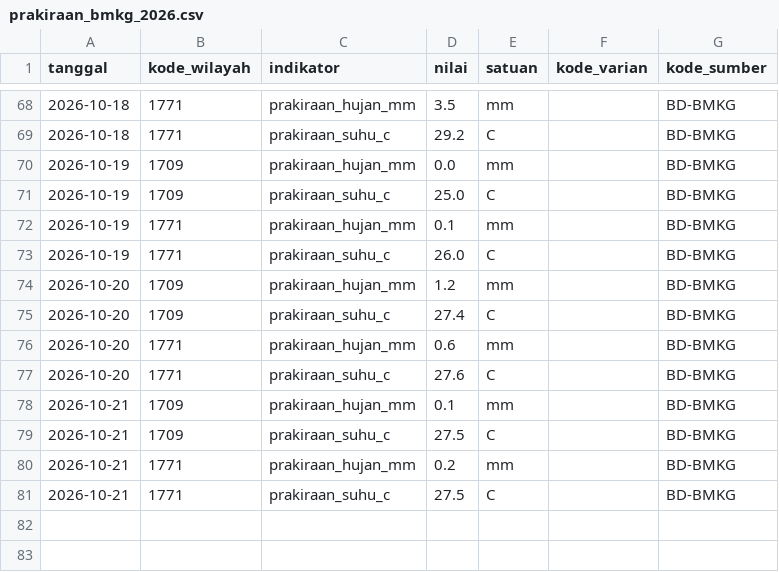
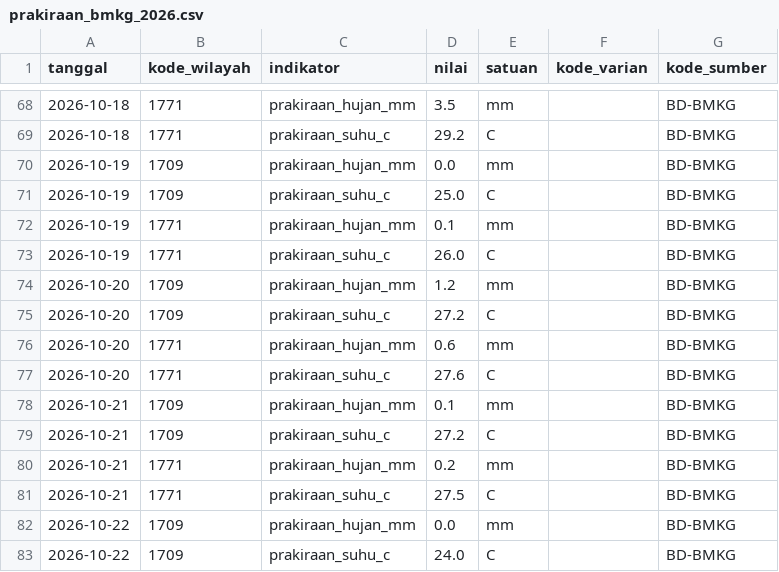
Before and after one commit to Rianfirnanda/lintasAIprojection, a CSV file: data/masuk/konteks/prakiraan_bmkg_2026.csv, drawn as a sheet; only a part is shown, gaps mark what is left out.

```diff
--- a/data/masuk/konteks/prakiraan_bmkg_2026.csv
+++ b/data/masuk/konteks/prakiraan_bmkg_2026.csv
@@ -74,3 +74,3 @@ tanggal,kode_wilayah,indikator,nilai,satuan,kode_varian,kode_sumber
 2026-10-20,1709,prakiraan_hujan_mm,1.2,mm,,BD-BMKG
-2026-10-20,1709,prakiraan_suhu_c,27.4,C,,BD-BMKG
+2026-10-20,1709,prakiraan_suhu_c,27.2,C,,BD-BMKG
 2026-10-20,1771,prakiraan_hujan_mm,0.6,mm,,BD-BMKG
@@ -78,4 +78,6 @@ tanggal,kode_wilayah,indikator,nilai,satuan,kode_varian,kode_sumber
 2026-10-21,1709,prakiraan_hujan_mm,0.1,mm,,BD-BMKG
-2026-10-21,1709,prakiraan_suhu_c,27.5,C,,BD-BMKG
+2026-10-21,1709,prakiraan_suhu_c,27.2,C,,BD-BMKG
 2026-10-21,1771,prakiraan_hujan_mm,0.2,mm,,BD-BMKG
 2026-10-21,1771,prakiraan_suhu_c,27.5,C,,BD-BMKG
+2026-10-22,1709,prakiraan_hujan_mm,0.0,mm,,BD-BMKG
+2026-10-22,1709,prakiraan_suhu_c,24.0,C,,BD-BMKG
```
